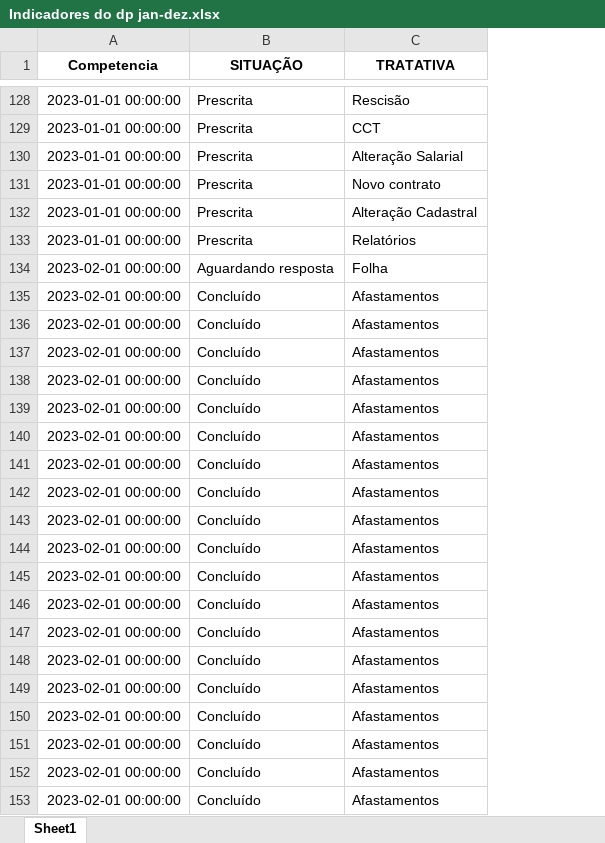
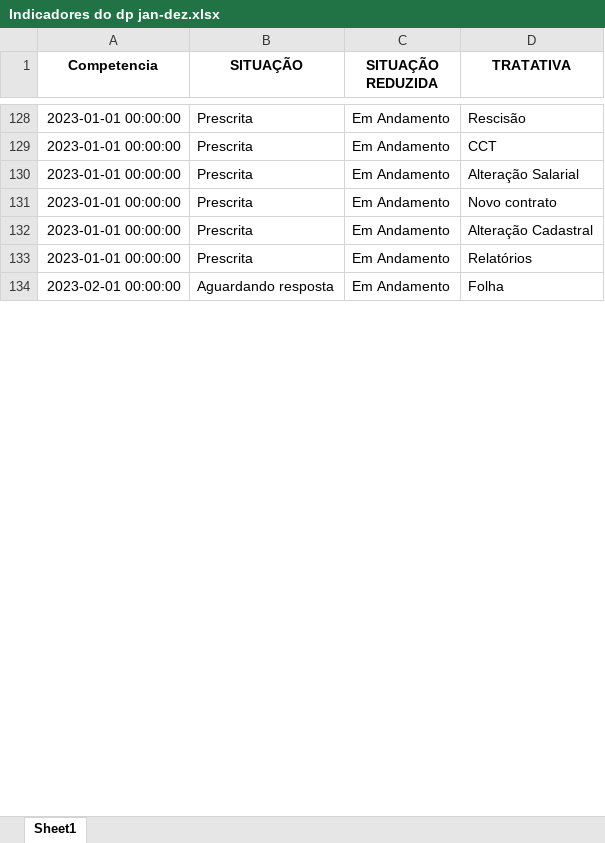
Before and after one commit to controladoria-para-voce/ApresentacaoH2F, an Excel workbook: Indicadores do dp jan-dez.xlsx, sheet Sheet1, drawn as a sheet; only a part is shown, gaps mark what is left out; values as stored, in another font and other column widths than the file's, no borders; removed rows and columns are numbered as before the commit, all else as after; the diff covers the shown part only; the diff names each change by its address in the sheet, - before the commit and + after, or states it on an @@ line.

```diff
--- a/Indicadores do dp jan-dez.xlsx (sheet Sheet1)
+++ b/Indicadores do dp jan-dez.xlsx (sheet Sheet1)
+column C (SITUAÇÃO REDUZIDA), rows 128-134: all Em Andamento
-row 135: 2023-02-01 00:00:00 | Concluído | Afastamentos
-row 136: 2023-02-01 00:00:00 | Concluído | Afastamentos
-row 137: 2023-02-01 00:00:00 | Concluído | Afastamentos
-row 138: 2023-02-01 00:00:00 | Concluído | Afastamentos
-row 139: 2023-02-01 00:00:00 | Concluído | Afastamentos
-row 140: 2023-02-01 00:00:00 | Concluído | Afastamentos
-row 141: 2023-02-01 00:00:00 | Concluído | Afastamentos
-row 142: 2023-02-01 00:00:00 | Concluído | Afastamentos
-row 143: 2023-02-01 00:00:00 | Concluído | Afastamentos
-row 144: 2023-02-01 00:00:00 | Concluído | Afastamentos
-row 145: 2023-02-01 00:00:00 | Concluído | Afastamentos
-row 146: 2023-02-01 00:00:00 | Concluído | Afastamentos
-row 147: 2023-02-01 00:00:00 | Concluído | Afastamentos
-row 148: 2023-02-01 00:00:00 | Concluído | Afastamentos
-row 149: 2023-02-01 00:00:00 | Concluído | Afastamentos
-row 150: 2023-02-01 00:00:00 | Concluído | Afastamentos
-row 151: 2023-02-01 00:00:00 | Concluído | Afastamentos
-row 152: 2023-02-01 00:00:00 | Concluído | Afastamentos
-row 153: 2023-02-01 00:00:00 | Concluído | Afastamentos
```
Also changed, not shown: 252 removed rows elsewhere in this sheet, hidden cells, Admissões jan-mar.xlsx, Rubricas Utilizadas Jan-Mar.xlsx, 5 other files.
